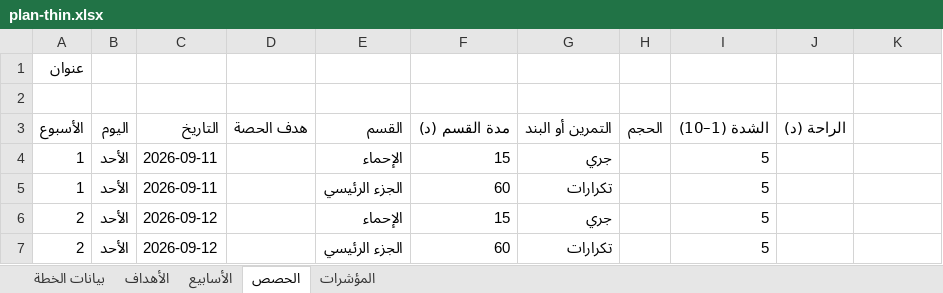
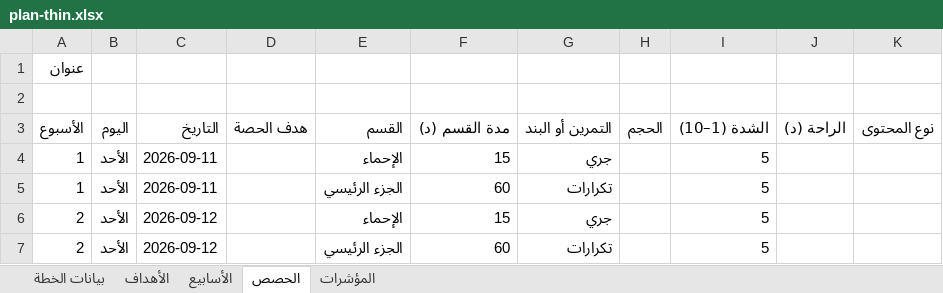
Before and after one commit to kareemm31km-create/fmac, an Excel workbook: public/_fixtures/plan-thin.xlsx, sheet الحصص, drawn as a sheet; values as stored, in another font and other column widths than the file's, no borders; the diff names each change by its address in the sheet, - before the commit and + after, or states it on an @@ line.

```diff
--- a/public/_fixtures/plan-thin.xlsx (sheet الحصص)
+++ b/public/_fixtures/plan-thin.xlsx (sheet الحصص)
-K3: (empty)
+K3: نوع المحتوى
```
Also changed, not shown: sheet بيانات الخطة, public/_fixtures/plan-full.xlsx, public/templates/FMAC-Monthly-Plan-Template.xlsx, 2 other files.
